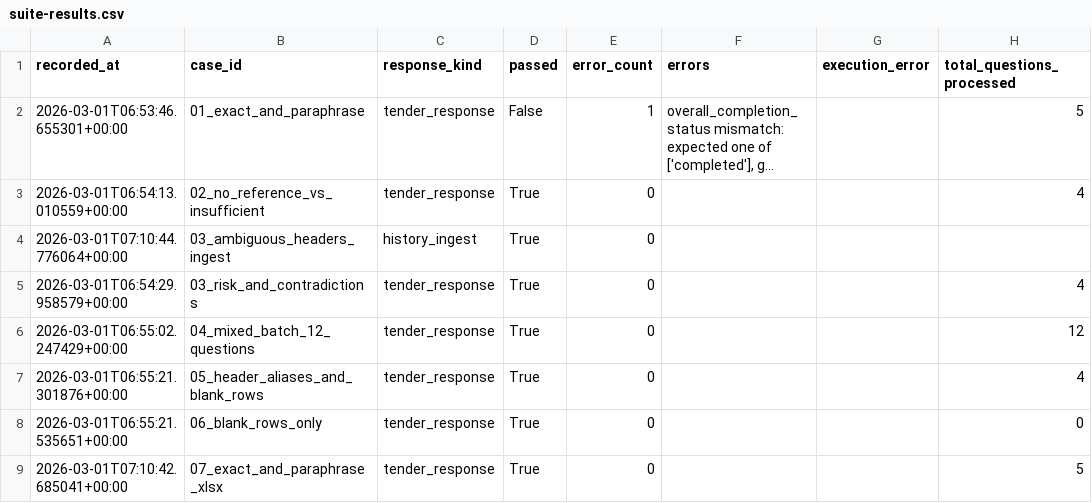
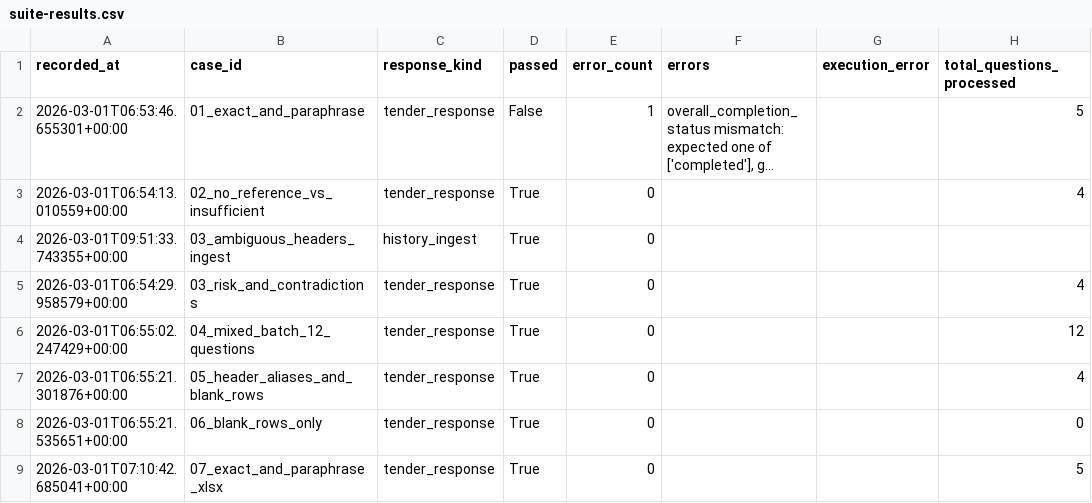
Before and after one commit to BlueTriangleG/Tender_Response_Automation, a CSV file: backend/.artifacts/edge_case_suite/latest/suite-results.csv, drawn as a sheet; only a part is shown; long unchanged cells end in …; the diff names each change by its address in the sheet, - before the commit and + after, or states it on an @@ line.

Commit message:
Update edge case suite results with new timestamps and request IDs, reflecting changes in processing outcomes. Adjust JSON files to indicate failed file processing and enhance error reporting with detailed messages. Modify configuration settings for improved timeout handling in answer generation and conflict review services, ensuring robust performance during LLM interactions. Update tests to validate these changes and ensure comprehensive coverage of new functionality.

```diff
--- a/backend/.artifacts/edge_case_suite/latest/suite-results.csv
+++ b/backend/.artifacts/edge_case_suite/latest/suite-results.csv
-A4 (recorded_at): 2026-03-01T07:10:44.776064+00:00
+A4 (recorded_at): 2026-03-01T09:51:33.743355+00:00
```
Also changed, not shown: 20 other files.
